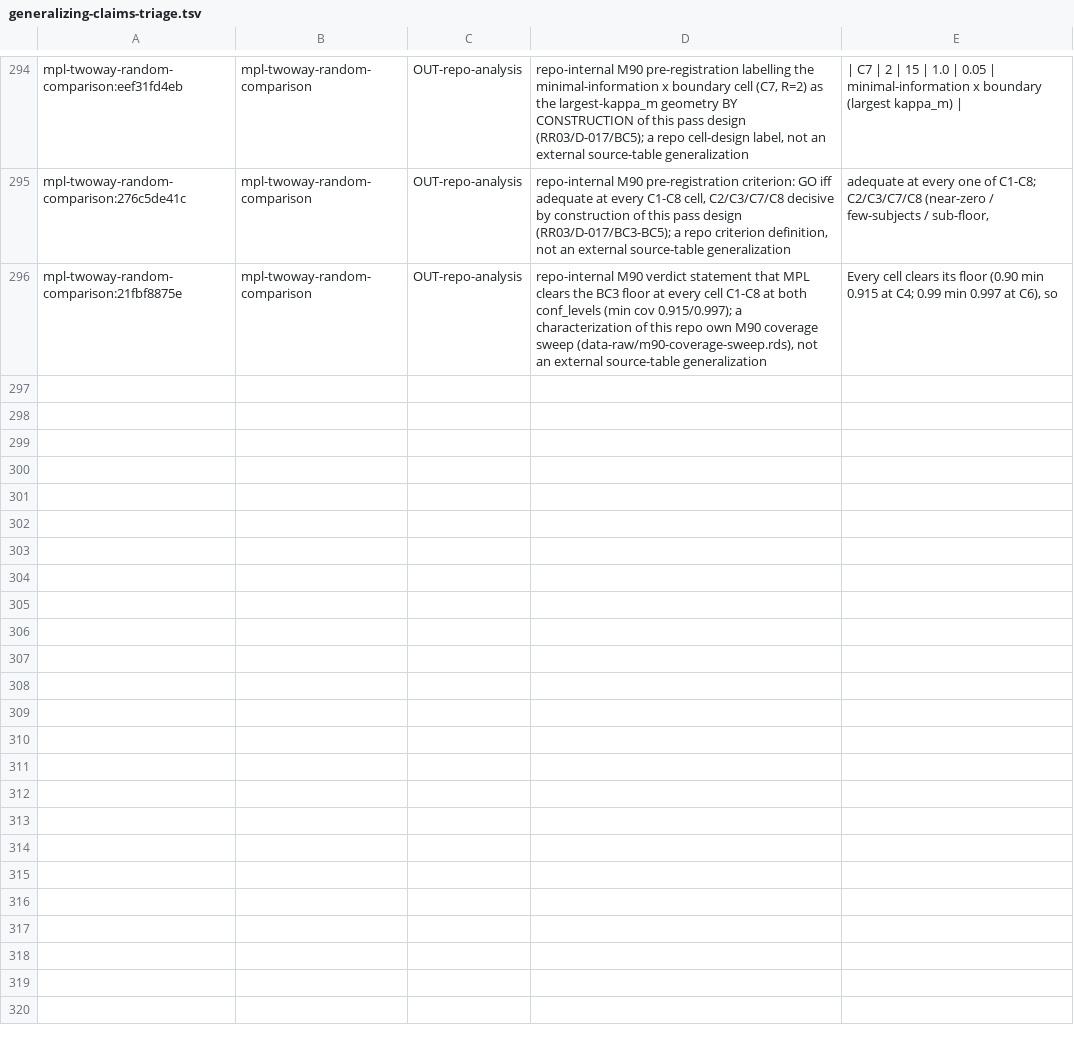
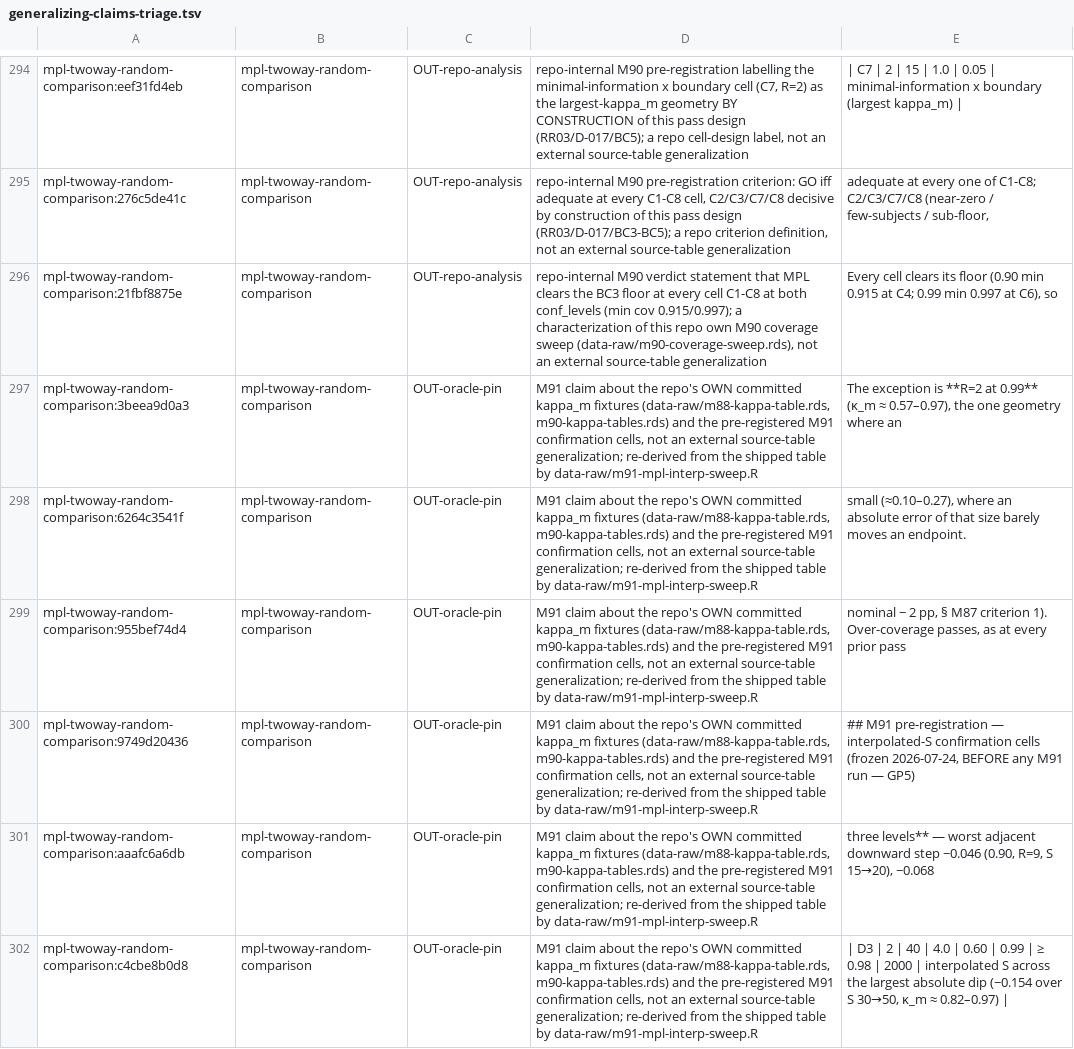
Before and after one commit to jmgirard/intraclass, a TSV file: data-raw/generalizing-claims-triage.tsv, drawn as a sheet; only a part is shown, gaps mark what is left out.

```diff
--- a/data-raw/generalizing-claims-triage.tsv
+++ b/data-raw/generalizing-claims-triage.tsv
@@ -296 +296,7 @@ mpl-twoway-random-comparison:276c5de41c	mpl-twoway-random-comparison	OUT-repo-an
 mpl-twoway-random-comparison:21fbf8875e	mpl-twoway-random-comparison	OUT-repo-analysis	repo-internal M90 verdict statement that MPL clears the BC3 floor at every cell C1-C8 at both conf_levels (min cov 0.915/0.997); a characterization of this repo own M90 coverage sweep (data-raw/m90-coverage-sweep.rds), not an external source-table generalization	Every cell clears its floor (0.90 min 0.915 at C4; 0.99 min 0.997 at C6), so
+mpl-twoway-random-comparison:3beea9d0a3	mpl-twoway-random-comparison	OUT-oracle-pin	M91 claim about the repo's OWN committed kappa_m fixtures (data-raw/m88-kappa-table.rds, m90-kappa-tables.rds) and the pre-registered M91 confirmation cells, not an external source-table generalization; re-derived from the shipped table by data-raw/m91-mpl-interp-sweep.R	The exception is **R=2 at 0.99** (κ_m ≈ 0.57–0.97), the one geometry where an
+mpl-twoway-random-comparison:6264c3541f	mpl-twoway-random-comparison	OUT-oracle-pin	M91 claim about the repo's OWN committed kappa_m fixtures (data-raw/m88-kappa-table.rds, m90-kappa-tables.rds) and the pre-registered M91 confirmation cells, not an external source-table generalization; re-derived from the shipped table by data-raw/m91-mpl-interp-sweep.R	small (≈0.10–0.27), where an absolute error of that size barely moves an endpoint.
+mpl-twoway-random-comparison:955bef74d4	mpl-twoway-random-comparison	OUT-oracle-pin	M91 claim about the repo's OWN committed kappa_m fixtures (data-raw/m88-kappa-table.rds, m90-kappa-tables.rds) and the pre-registered M91 confirmation cells, not an external source-table generalization; re-derived from the shipped table by data-raw/m91-mpl-interp-sweep.R	nominal − 2 pp, § M87 criterion 1). Over-coverage passes, as at every prior pass
+mpl-twoway-random-comparison:9749d20436	mpl-twoway-random-comparison	OUT-oracle-pin	M91 claim about the repo's OWN committed kappa_m fixtures (data-raw/m88-kappa-table.rds, m90-kappa-tables.rds) and the pre-registered M91 confirmation cells, not an external source-table generalization; re-derived from the shipped table by data-raw/m91-mpl-interp-sweep.R	## M91 pre-registration — interpolated-S confirmation cells (frozen 2026-07-24, BEFORE any M91 run — GP5)
+mpl-twoway-random-comparison:aaafc6a6db	mpl-twoway-random-comparison	OUT-oracle-pin	M91 claim about the repo's OWN committed kappa_m fixtures (data-raw/m88-kappa-table.rds, m90-kappa-tables.rds) and the pre-registered M91 confirmation cells, not an external source-table generalization; re-derived from the shipped table by data-raw/m91-mpl-interp-sweep.R	three levels** — worst adjacent downward step −0.046 (0.90, R=9, S 15→20), −0.068
+mpl-twoway-random-comparison:c4cbe8b0d8	mpl-twoway-random-comparison	OUT-oracle-pin	M91 claim about the repo's OWN committed kappa_m fixtures (data-raw/m88-kappa-table.rds, m90-kappa-tables.rds) and the pre-registered M91 confirmation cells, not an external source-table generalization; re-derived from the shipped table by data-raw/m91-mpl-interp-sweep.R	| D3 | 2 | 40 | 4.0 | 0.60 | 0.99 | ≥ 0.98 | 2000 | interpolated S across the largest absolute dip (−0.154 over S 30→50, κ_m ≈ 0.82–0.97) |
```
Also changed, not shown: 3 other files.
